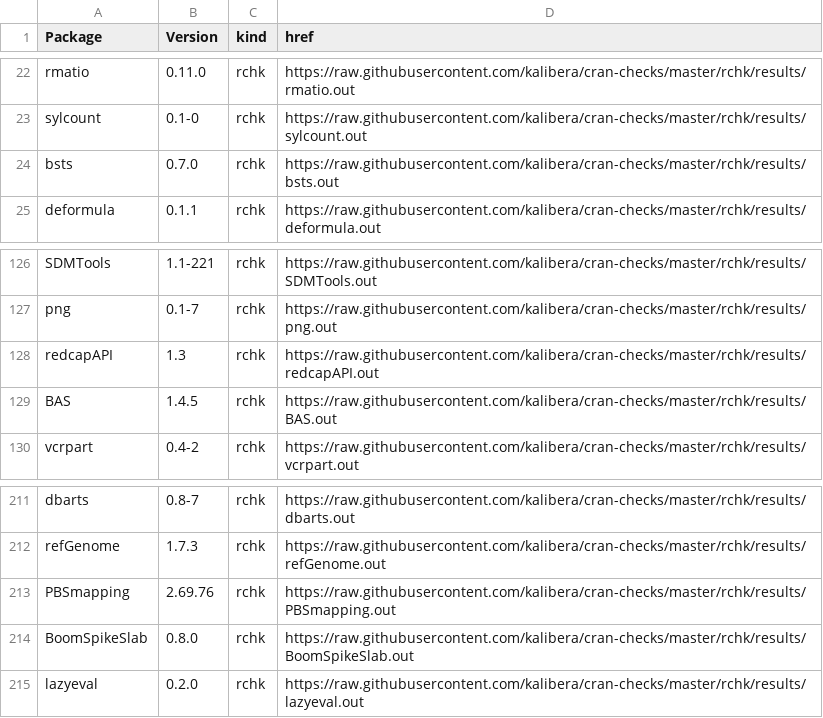
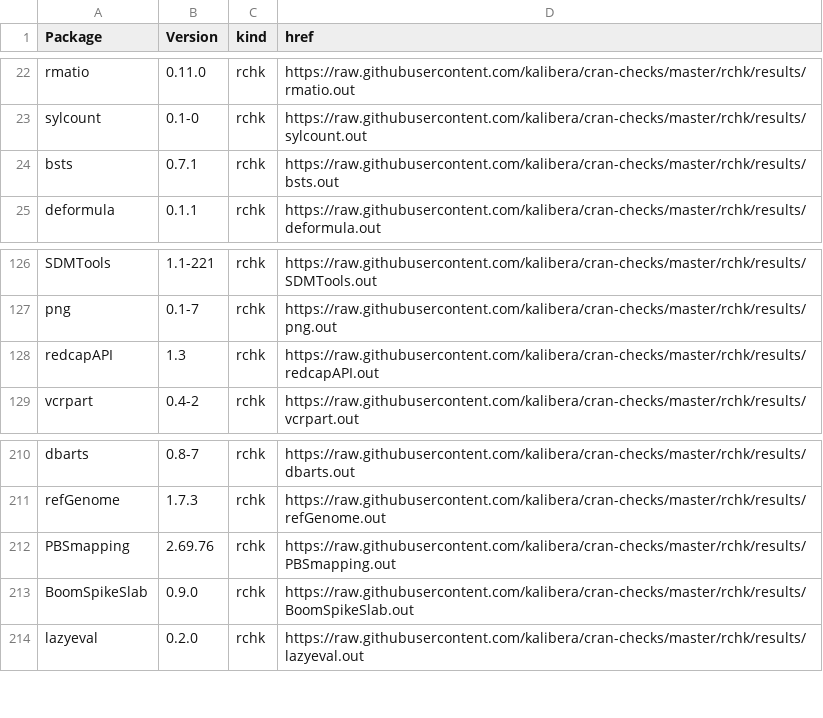
Before and after one commit to kalibera/cran-checks, a CSV file: rchk/rchk.csv, drawn as a sheet; only a part is shown, gaps mark what is left out.

Commit message:
Updated results.

```diff
--- a/rchk/rchk.csv
+++ b/rchk/rchk.csv
@@ -23,3 +23,3 @@ rmatio,0.11.0,rchk,https://raw.githubusercontent.com/kalibera/cran-checks/master
 sylcount,0.1-0,rchk,https://raw.githubusercontent.com/kalibera/cran-checks/master/rchk/results/sylcount.out
-bsts,0.7.0,rchk,https://raw.githubusercontent.com/kalibera/cran-checks/master/rchk/results/bsts.out
+bsts,0.7.1,rchk,https://raw.githubusercontent.com/kalibera/cran-checks/master/rchk/results/bsts.out
 deformula,0.1.1,rchk,https://raw.githubusercontent.com/kalibera/cran-checks/master/rchk/results/deformula.out
@@ -128,3 +128,2 @@ png,0.1-7,rchk,https://raw.githubusercontent.com/kalibera/cran-checks/master/rch
 redcapAPI,1.3,rchk,https://raw.githubusercontent.com/kalibera/cran-checks/master/rchk/results/redcapAPI.out
-BAS,1.4.5,rchk,https://raw.githubusercontent.com/kalibera/cran-checks/master/rchk/results/BAS.out
 vcrpart,0.4-2,rchk,https://raw.githubusercontent.com/kalibera/cran-checks/master/rchk/results/vcrpart.out
@@ -213,3 +212,3 @@ refGenome,1.7.3,rchk,https://raw.githubusercontent.com/kalibera/cran-checks/mast
 PBSmapping,2.69.76,rchk,https://raw.githubusercontent.com/kalibera/cran-checks/master/rchk/results/PBSmapping.out
-BoomSpikeSlab,0.8.0,rchk,https://raw.githubusercontent.com/kalibera/cran-checks/master/rchk/results/BoomSpikeSlab.out
+BoomSpikeSlab,0.9.0,rchk,https://raw.githubusercontent.com/kalibera/cran-checks/master/rchk/results/BoomSpikeSlab.out
 lazyeval,0.2.0,rchk,https://raw.githubusercontent.com/kalibera/cran-checks/master/rchk/results/lazyeval.out
```
Also changed, not shown: 2 other files.
